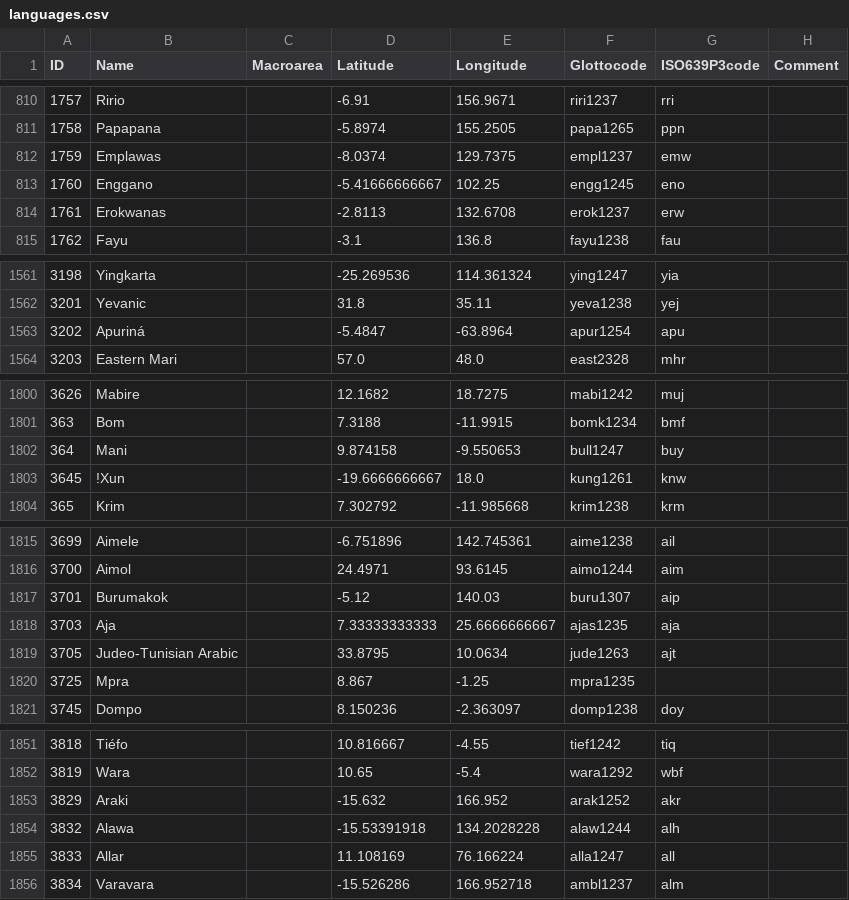
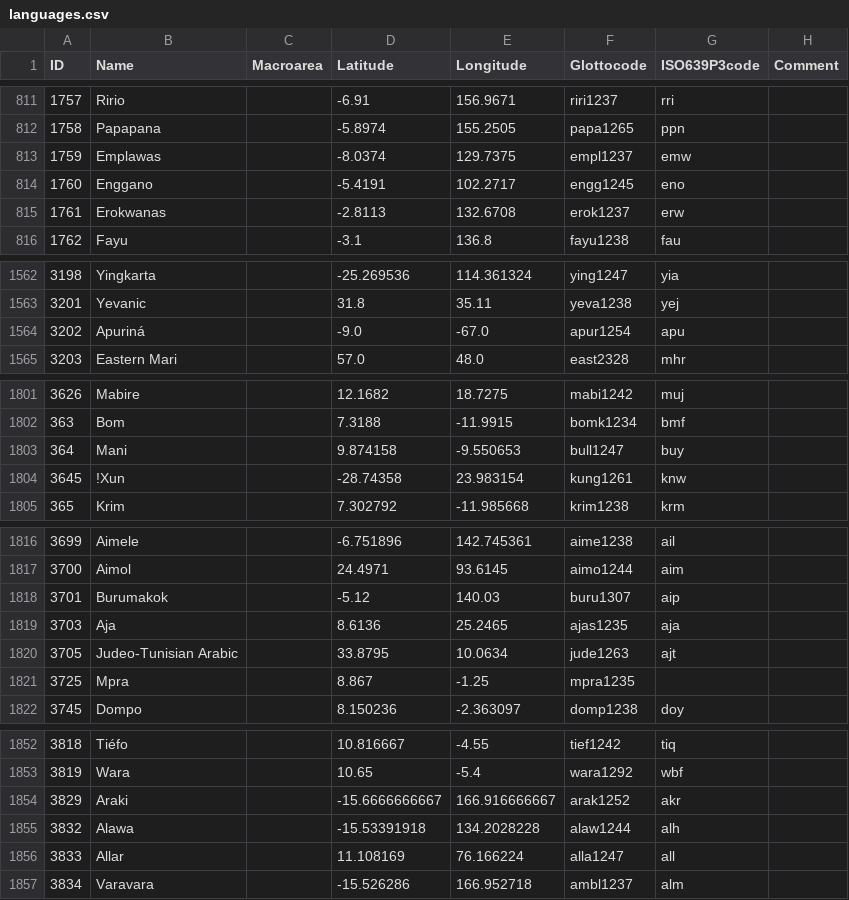
Before and after one commit to cldf-datasets/elcat, a CSV file: cldf/languages.csv, drawn as a sheet; only a part is shown, gaps mark what is left out; addresses are those after the commit; the diff covers the shown part only; the diff names each change by its address in the sheet, - before the commit and + after, or states it on an @@ line.

```diff
--- a/cldf/languages.csv
+++ b/cldf/languages.csv
-D814 (Latitude): -5.41666666667
+D814 (Latitude): -5.4191
-E814 (Longitude): 102.25
+E814 (Longitude): 102.2717
-D1564 (Latitude): -5.4847
+D1564 (Latitude): -9.0
-E1564 (Longitude): -63.8964
+E1564 (Longitude): -67.0
-D1804 (Latitude): -19.6666666667
+D1804 (Latitude): -28.74358
-E1804 (Longitude): 18.0
+E1804 (Longitude): 23.983154
-D1819 (Latitude): 7.33333333333
+D1819 (Latitude): 8.6136
-E1819 (Longitude): 25.6666666667
+E1819 (Longitude): 25.2465
-D1854 (Latitude): -15.632
+D1854 (Latitude): -15.6666666667
-E1854 (Longitude): 166.952
+E1854 (Longitude): 166.916666667
```
Also changed, not shown: 1 added row and 45 edited cells elsewhere in this file, 5 other files.
